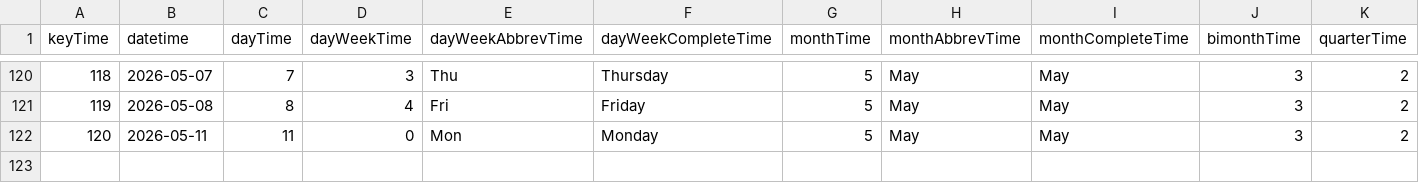
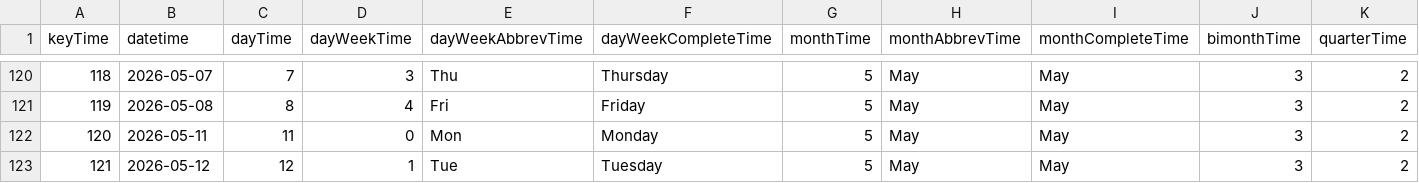
Before and after one commit to mariobignami/Radar-B3, a CSV file: data/raw/dimTime.csv, drawn as a sheet; only a part is shown, gaps mark what is left out; rows hold the shown columns only; the diff names each change by its address in the sheet, - before the commit and + after, or states it on an @@ line.

```diff
--- a/data/raw/dimTime.csv
+++ b/data/raw/dimTime.csv
+row 123: 121 | 2026-05-12 | 12 | 1 | Tue | Tuesday | 5 | May | May | 3 | 2
```
Also changed, not shown: data/raw/dimCompany.csv, 6 other files.
